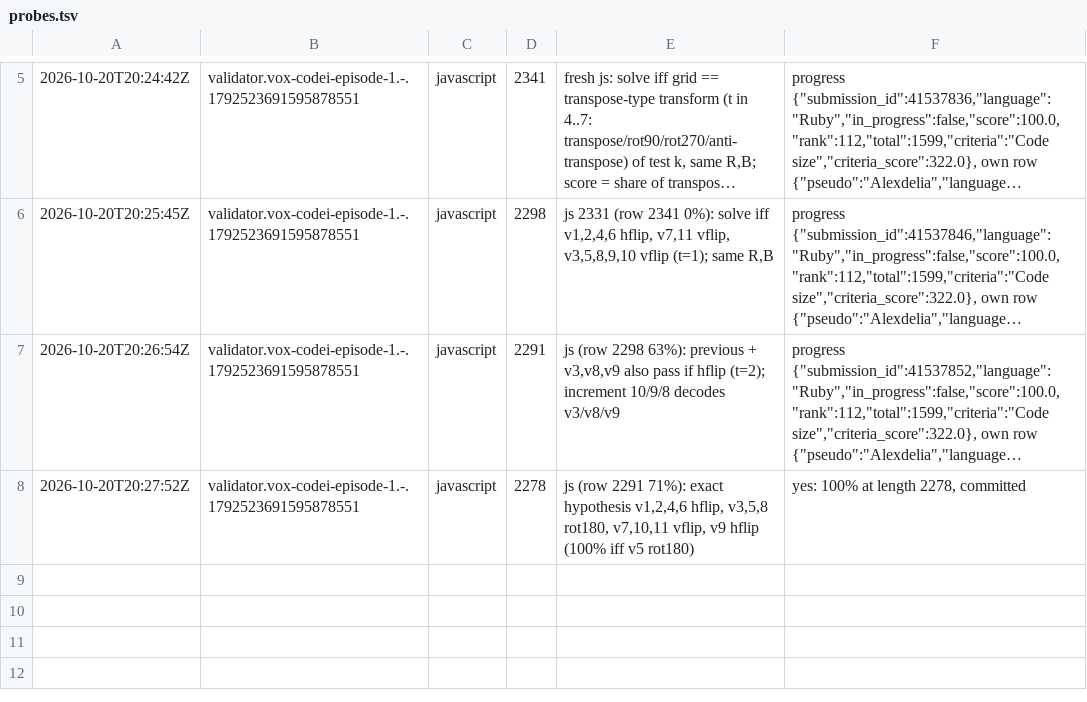
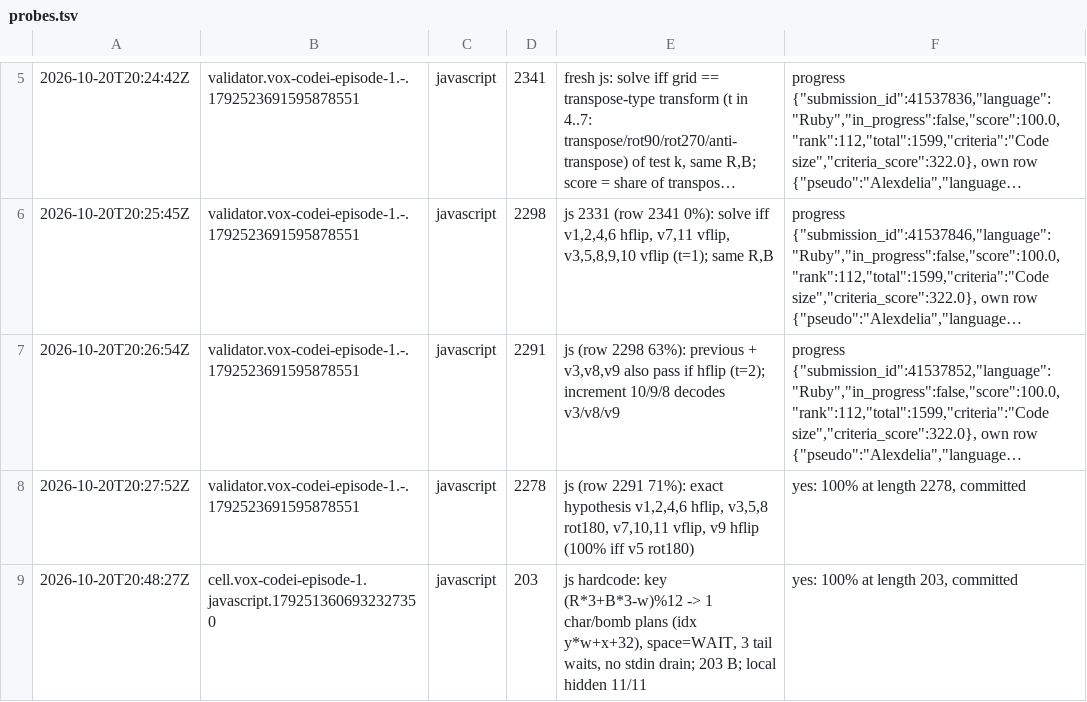
Before and after one commit to Alexdelia/puzzle, a TSV file: codingame/codegolf/puzzle/vox-codei-episode-1/probe/probes.tsv, drawn as a sheet; only a part is shown, gaps mark what is left out; long unchanged cells end in …; the diff names each change by its address in the sheet, - before the commit and + after, or states it on an @@ line.

Commit message:
chore(golf): probes vox-codei-episode-1

```diff
--- a/codingame/codegolf/puzzle/vox-codei-episode-1/probe/probes.tsv
+++ b/codingame/codegolf/puzzle/vox-codei-episode-1/probe/probes.tsv
+row 9: 2026-10-20T20:48:27Z | cell.vox-codei-episode-1.javascript.1792513606932327350 | javascript | 203 | js hardcode: key (R*3+B*3-w)%12 -> 1 char/bomb plans (idx y*w+x+32), space=WAIT, 3 tail waits, no stdin drain; 203 B; local hidden 11/11 | yes: 100% at length 203, committed
```
Also changed, not shown: 1 other file.
